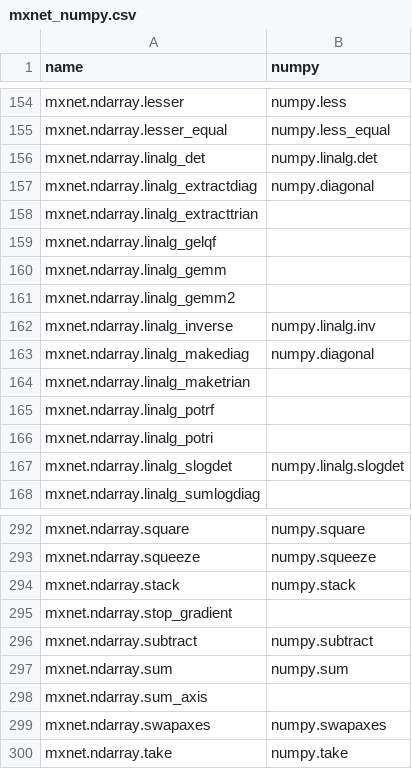
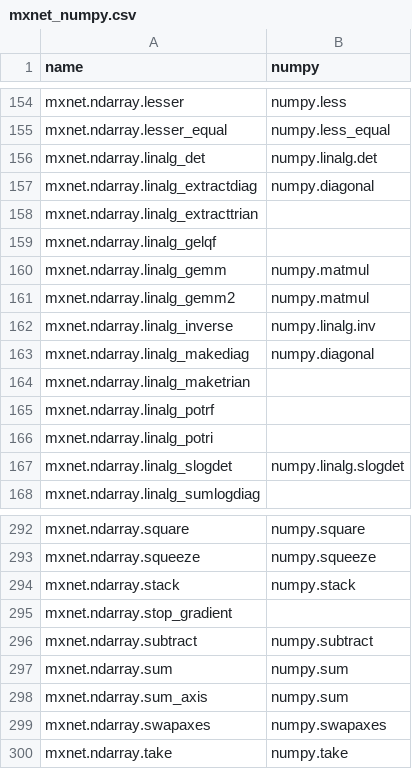
Before and after one commit to data-apis/array-api-comparison, a CSV file: data/joins/mxnet_numpy.csv, drawn as a sheet; only a part is shown, gaps mark what is left out; the diff covers the shown part only.

```diff
--- a/data/joins/mxnet_numpy.csv
+++ b/data/joins/mxnet_numpy.csv
@@ -159,4 +159,4 @@ name,numpy
 "mxnet.ndarray.linalg_gelqf",""
-"mxnet.ndarray.linalg_gemm",""
-"mxnet.ndarray.linalg_gemm2",""
+"mxnet.ndarray.linalg_gemm","numpy.matmul"
+"mxnet.ndarray.linalg_gemm2","numpy.matmul"
 "mxnet.ndarray.linalg_inverse","numpy.linalg.inv"
@@ -297,3 +297,3 @@ name,numpy
 "mxnet.ndarray.sum","numpy.sum"
-"mxnet.ndarray.sum_axis",""
+"mxnet.ndarray.sum_axis","numpy.sum"
 "mxnet.ndarray.swapaxes","numpy.swapaxes"
```
Also changed, not shown: 21 edited cells elsewhere in this file, 1 other file.
